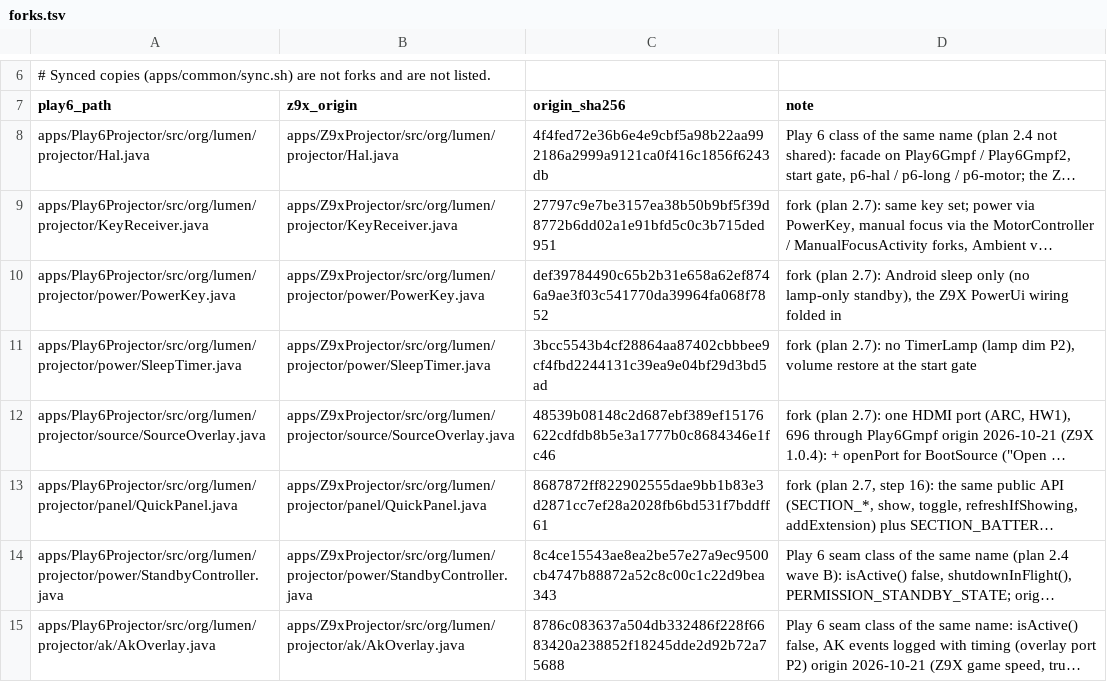
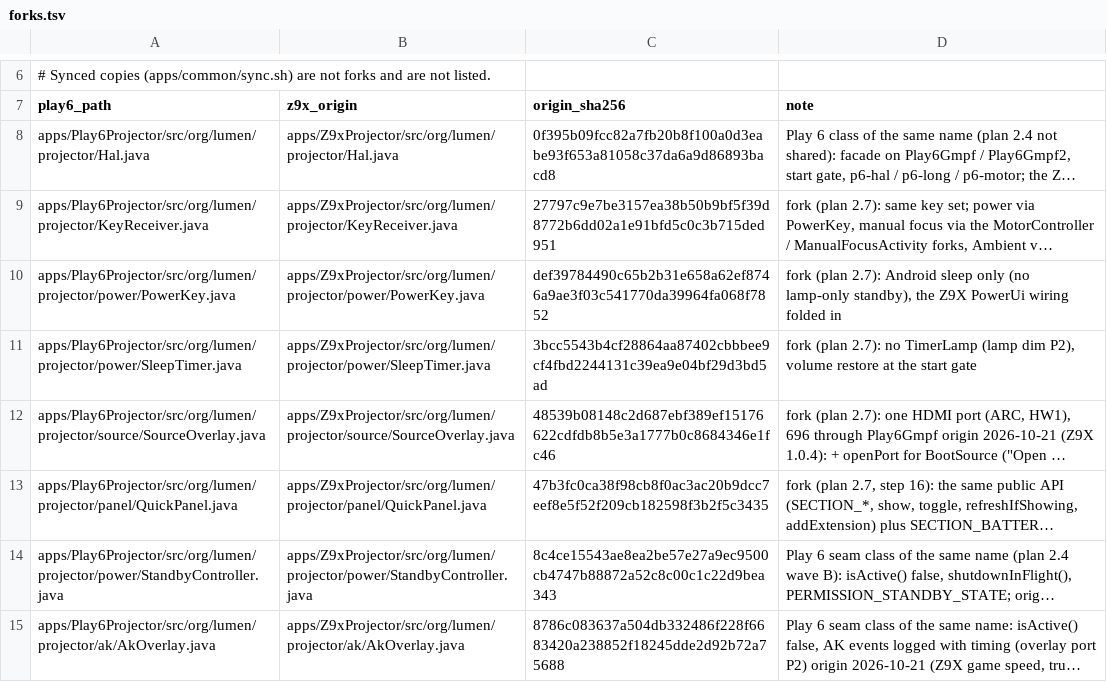
Before and after one commit to kmuradoff/lumen-os, a TSV file: tools/play6/forks.tsv, drawn as a sheet; only a part is shown, gaps mark what is left out; long unchanged cells end in …; the diff names each change by its address in the sheet, - before the commit and + after, or states it on an @@ line.

```diff
--- a/tools/play6/forks.tsv
+++ b/tools/play6/forks.tsv
-C8 (origin_sha256): 4f4fed72e36b6e4e9cbf5a98b22aa992186a2999a9121ca0f416c1856f6243db
+C8 (origin_sha256): 0f395b09fcc82a7fb20b8f100a0d3eabe93f653a81058c37da6a9d86893bacd8
-C13 (origin_sha256): 8687872ff822902555dae9bb1b83e3d2871cc7ef28a2028fb6bd531f7bddff61
+C13 (origin_sha256): 47b3fc0ca38f98cb8f0ac3ac20b9dcc7eef8e5f52f209cb182598f3b2f5c3435
```
Also changed, not shown: 5 other files.
